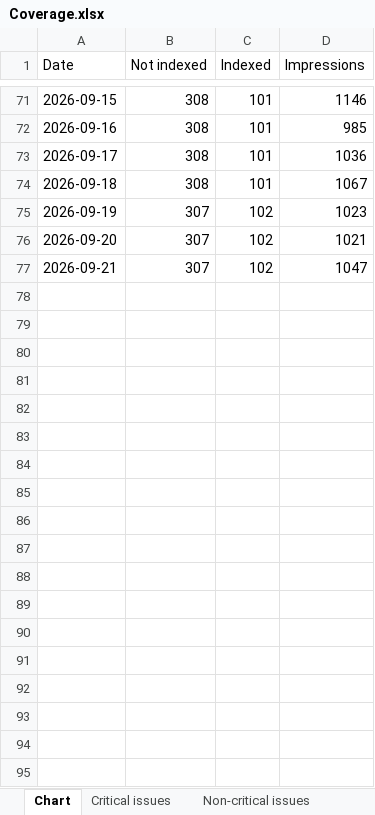
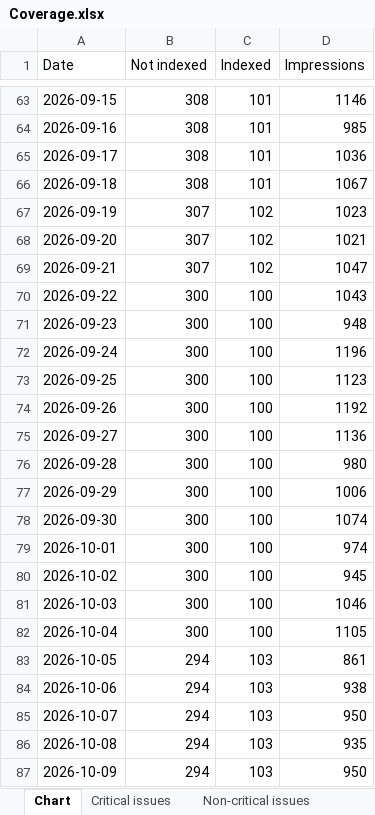
Before and after one commit to HEATLabs/HEAT-Labs-Configs, an Excel workbook: gsc-export/Coverage.xlsx, sheet Chart, drawn as a sheet; only a part is shown, gaps mark what is left out; values as stored, in another font and other column widths than the file's, no borders; the diff covers the shown part only; the diff names each change by its address in the sheet, - before the commit and + after, or states it on an @@ line.

Commit message:
updated GSC export data

```diff
--- a/gsc-export/Coverage.xlsx (sheet Chart)
+++ b/gsc-export/Coverage.xlsx (sheet Chart)
+row 70: 2026-09-22 | 300 | 100 | 1043
+row 71: 2026-09-23 | 300 | 100 | 948
+row 72: 2026-09-24 | 300 | 100 | 1196
+row 73: 2026-09-25 | 300 | 100 | 1123
+row 74: 2026-09-26 | 300 | 100 | 1192
+row 75: 2026-09-27 | 300 | 100 | 1136
+row 76: 2026-09-28 | 300 | 100 | 980
+row 77: 2026-09-29 | 300 | 100 | 1006
+row 78: 2026-09-30 | 300 | 100 | 1074
+row 79: 2026-10-01 | 300 | 100 | 974
+row 80: 2026-10-02 | 300 | 100 | 945
+row 81: 2026-10-03 | 300 | 100 | 1046
+row 82: 2026-10-04 | 300 | 100 | 1105
+row 83: 2026-10-05 | 294 | 103 | 861
+row 84: 2026-10-06 | 294 | 103 | 938
+row 85: 2026-10-07 | 294 | 103 | 950
+row 86: 2026-10-08 | 294 | 103 | 935
+row 87: 2026-10-09 | 294 | 103 | 950
```
Also changed, not shown: 8 removed rows and 16 edited cells elsewhere in this sheet, sheet Critical issues, gsc-export/Breadcrumbs.xlsx, gsc-export/HTTPS.xlsx, 2 other files.
